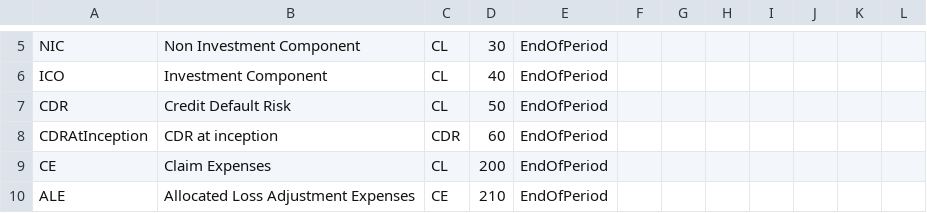
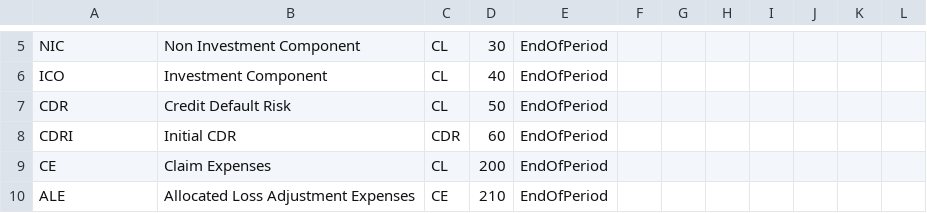
Before and after one commit to Systemorph/IFRS17CalculationEngine, a CSV file: ifrs17-template/Files/Dimensions.csv, drawn as a sheet; only a part is shown, gaps mark what is left out.

```diff
--- a/ifrs17-template/Files/Dimensions.csv
+++ b/ifrs17-template/Files/Dimensions.csv
@@ -7,3 +7,3 @@ ICO,Investment Component,CL,40,EndOfPeriod,,,,,,,
 CDR,Credit Default Risk,CL,50,EndOfPeriod,,,,,,,
-CDRAtInception,CDR at inception,CDR,60,EndOfPeriod,,,,,,,
+CDRI,Initial CDR,CDR,60,EndOfPeriod,,,,,,,
 CE,Claim Expenses,CL,200,EndOfPeriod,,,,,,,
```
Also changed, not shown: 1 other file.
